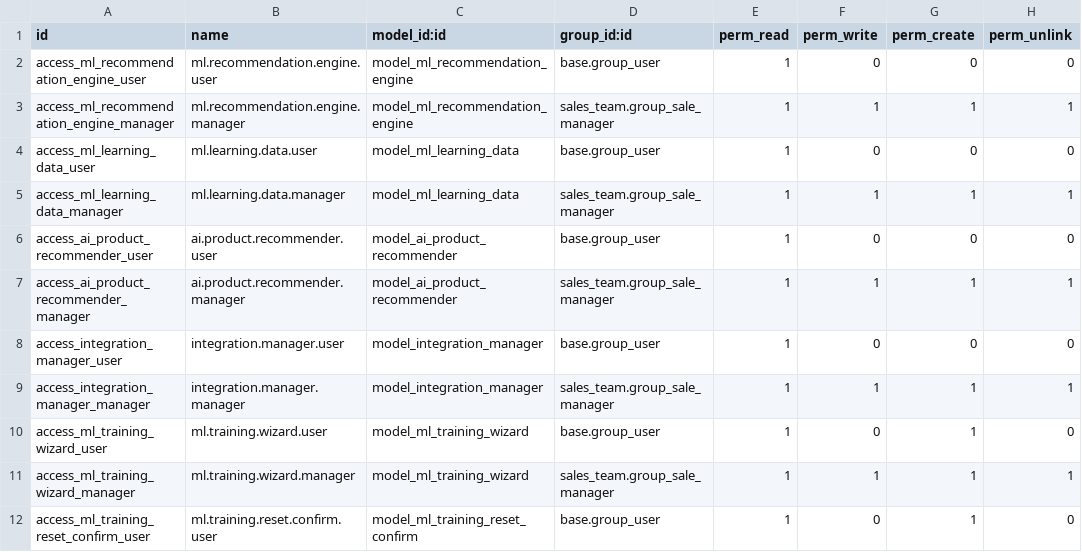
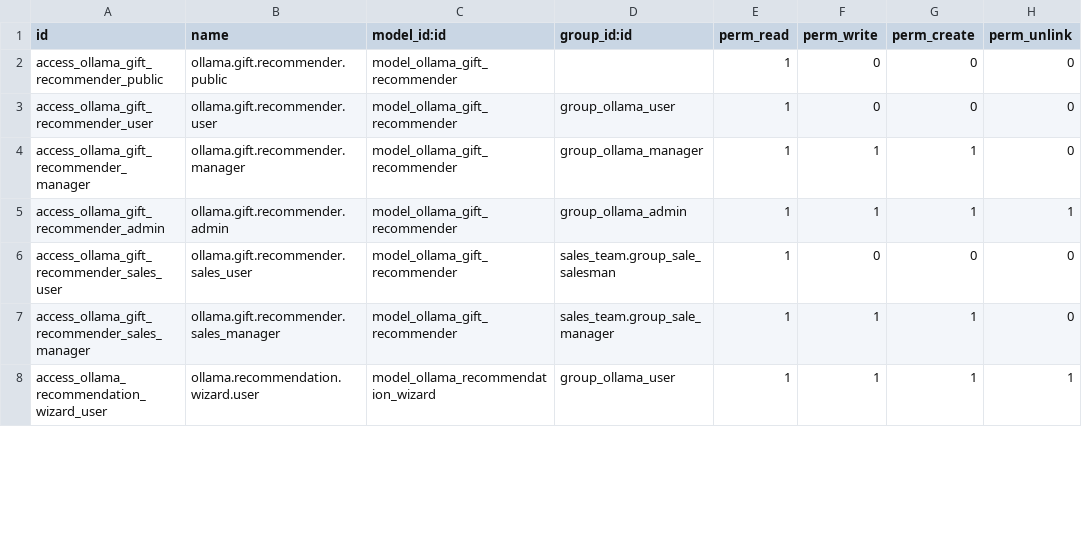
Before and after one commit to meksricky/bigott, a CSV file: security/ir.model.access.csv, drawn as a sheet; only a part is shown; the diff covers the shown part only.

Commit message:
Ollama Only

```diff
--- a/security/ir.model.access.csv
+++ b/security/ir.model.access.csv
@@ -1,12 +1,8 @@
 id,name,model_id:id,group_id:id,perm_read,perm_write,perm_create,perm_unlink
-access_ml_recommendation_engine_user,ml.recommendation.engine.user,model_ml_recommendation_engine,base.group_user,1,0,0,0
-access_ml_recommendation_engine_manager,ml.recommendation.engine.manager,model_ml_recommendation_engine,sales_team.group_sale_manager,1,1,1,1
-access_ml_learning_data_user,ml.learning.data.user,model_ml_learning_data,base.group_user,1,0,0,0
-access_ml_learning_data_manager,ml.learning.data.manager,model_ml_learning_data,sales_team.group_sale_manager,1,1,1,1
-access_ai_product_recommender_user,ai.product.recommender.user,model_ai_product_recommender,base.group_user,1,0,0,0
-access_ai_product_recommender_manager,ai.product.recommender.manager,model_ai_product_recommender,sales_team.group_sale_manager,1,1,1,1
-access_integration_manager_user,integration.manager.user,model_integration_manager,base.group_user,1,0,0,0
-access_integration_manager_manager,integration.manager.manager,model_integration_manager,sales_team.group_sale_manager,1,1,1,1
-access_ml_training_wizard_user,ml.training.wizard.user,model_ml_training_wizard,base.group_user,1,0,1,0
-access_ml_training_wizard_manager,ml.training.wizard.manager,model_ml_training_wizard,sales_team.group_sale_manager,1,1,1,1
-access_ml_training_reset_confirm_user,ml.training.reset.confirm.user,model_ml_training_reset_confirm,base.group_user,1,0,1,0
+access_ollama_gift_recommender_public,ollama.gift.recommender.public,model_ollama_gift_recommender,,1,0,0,0
+access_ollama_gift_recommender_user,ollama.gift.recommender.user,model_ollama_gift_recommender,group_ollama_user,1,0,0,0
+access_ollama_gift_recommender_manager,ollama.gift.recommender.manager,model_ollama_gift_recommender,group_ollama_manager,1,1,1,0
+access_ollama_gift_recommender_admin,ollama.gift.recommender.admin,model_ollama_gift_recommender,group_ollama_admin,1,1,1,1
+access_ollama_gift_recommender_sales_user,ollama.gift.recommender.sales_user,model_ollama_gift_recommender,sales_team.group_sale_salesman,1,0,0,0
+access_ollama_gift_recommender_sales_manager,ollama.gift.recommender.sales_manager,model_ollama_gift_recommender,sales_team.group_sale_manager,1,1,1,0
+access_ollama_recommendation_wizard_user,ollama.recommendation.wizard.user,model_ollama_recommendation_wizard,group_ollama_user,1,1,1,1
```
Also changed, not shown: 12 removed rows and 20 edited cells elsewhere in this file, 11 other files.
